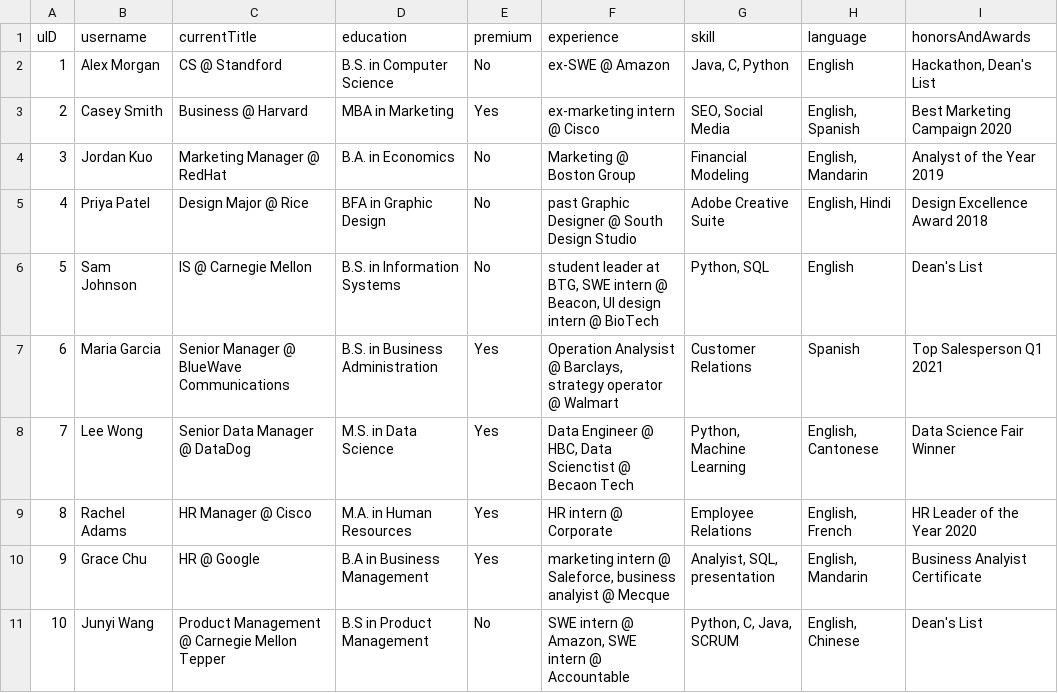
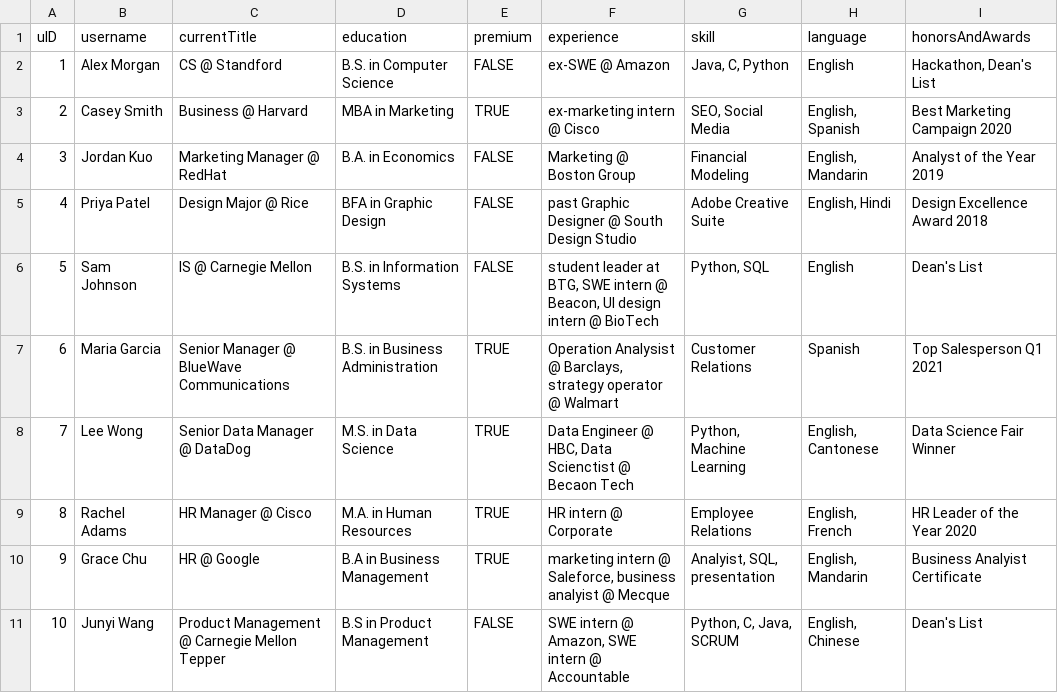
Before and after one commit to SapheSab3r/262-Database-Project, a CSV file: data/users.csv, drawn as a sheet.

```diff
--- a/data/users.csv
+++ b/data/users.csv
@@ -1,11 +1,11 @@
 uID,username,currentTitle,education,premium,experience,skill,language,honorsAndAwards
-1,Alex Morgan,CS @ Standford,B.S. in Computer Science,No,ex-SWE @ Amazon,"Java, C, Python",English,"Hackathon, Dean's List"
-2,Casey Smith,Business @ Harvard,MBA in Marketing,Yes,ex-marketing intern @ Cisco,"SEO, Social Media","English, Spanish",Best Marketing Campaign 2020
-3,Jordan Kuo,Marketing Manager @ RedHat,B.A. in Economics,No,Marketing @ Boston Group,Financial Modeling,"English, Mandarin",Analyst of the Year 2019
-4,Priya Patel,Design Major @ Rice,BFA in Graphic Design,No,past Graphic Designer @ South Design Studio,Adobe Creative Suite,"English, Hindi",Design Excellence Award 2018
-5,Sam Johnson,IS @ Carnegie Mellon,B.S. in Information Systems,No,"student leader at BTG, SWE intern @ Beacon, UI design intern @ BioTech","Python, SQL",English,Dean's List
-6,Maria Garcia,Senior Manager @ BlueWave Communications,B.S. in Business Administration,Yes,"Operation Analysist @ Barclays,  strategy operator @ Walmart",Customer Relations,Spanish,Top Salesperson Q1 2021
-7,Lee Wong,Senior Data Manager @ DataDog,M.S. in Data Science,Yes,"Data Engineer @ HBC, Data Scienctist @ Becaon Tech","Python, Machine Learning","English, Cantonese",Data Science Fair Winner
-8,Rachel Adams,HR Manager @ Cisco,M.A. in Human Resources,Yes,HR intern @ Corporate,Employee Relations,"English, French",HR Leader of the Year 2020
-9,Grace Chu,HR @ Google,B.A  in Business Management,Yes,"marketing intern @ Saleforce, business analyist @ Mecque","Analyist, SQL, presentation","English, Mandarin",Business Analyist Certificate
-10,Junyi Wang,Product Management @ Carnegie Mellon Tepper,B.S in Product Management,No,"SWE intern @ Amazon, SWE intern @ Accountable","Python, C, Java, SCRUM","English, Chinese",Dean's List
+1,Alex Morgan,CS @ Standford,B.S. in Computer Science,FALSE,ex-SWE @ Amazon,"Java, C, Python",English,"Hackathon, Dean's List"
+2,Casey Smith,Business @ Harvard,MBA in Marketing,TRUE,ex-marketing intern @ Cisco,"SEO, Social Media","English, Spanish",Best Marketing Campaign 2020
+3,Jordan Kuo,Marketing Manager @ RedHat,B.A. in Economics,FALSE,Marketing @ Boston Group,Financial Modeling,"English, Mandarin",Analyst of the Year 2019
+4,Priya Patel,Design Major @ Rice,BFA in Graphic Design,FALSE,past Graphic Designer @ South Design Studio,Adobe Creative Suite,"English, Hindi",Design Excellence Award 2018
+5,Sam Johnson,IS @ Carnegie Mellon,B.S. in Information Systems,FALSE,"student leader at BTG, SWE intern @ Beacon, UI design intern @ BioTech","Python, SQL",English,Dean's List
+6,Maria Garcia,Senior Manager @ BlueWave Communications,B.S. in Business Administration,TRUE,"Operation Analysist @ Barclays,  strategy operator @ Walmart",Customer Relations,Spanish,Top Salesperson Q1 2021
+7,Lee Wong,Senior Data Manager @ DataDog,M.S. in Data Science,TRUE,"Data Engineer @ HBC, Data Scienctist @ Becaon Tech","Python, Machine Learning","English, Cantonese",Data Science Fair Winner
+8,Rachel Adams,HR Manager @ Cisco,M.A. in Human Resources,TRUE,HR intern @ Corporate,Employee Relations,"English, French",HR Leader of the Year 2020
+9,Grace Chu,HR @ Google,B.A  in Business Management,TRUE,"marketing intern @ Saleforce, business analyist @ Mecque","Analyist, SQL, presentation","English, Mandarin",Business Analyist Certificate
+10,Junyi Wang,Product Management @ Carnegie Mellon Tepper,B.S in Product Management,FALSE,"SWE intern @ Amazon, SWE intern @ Accountable","Python, C, Java, SCRUM","English, Chinese",Dean's List
```
Also changed, not shown: 3 other files.
